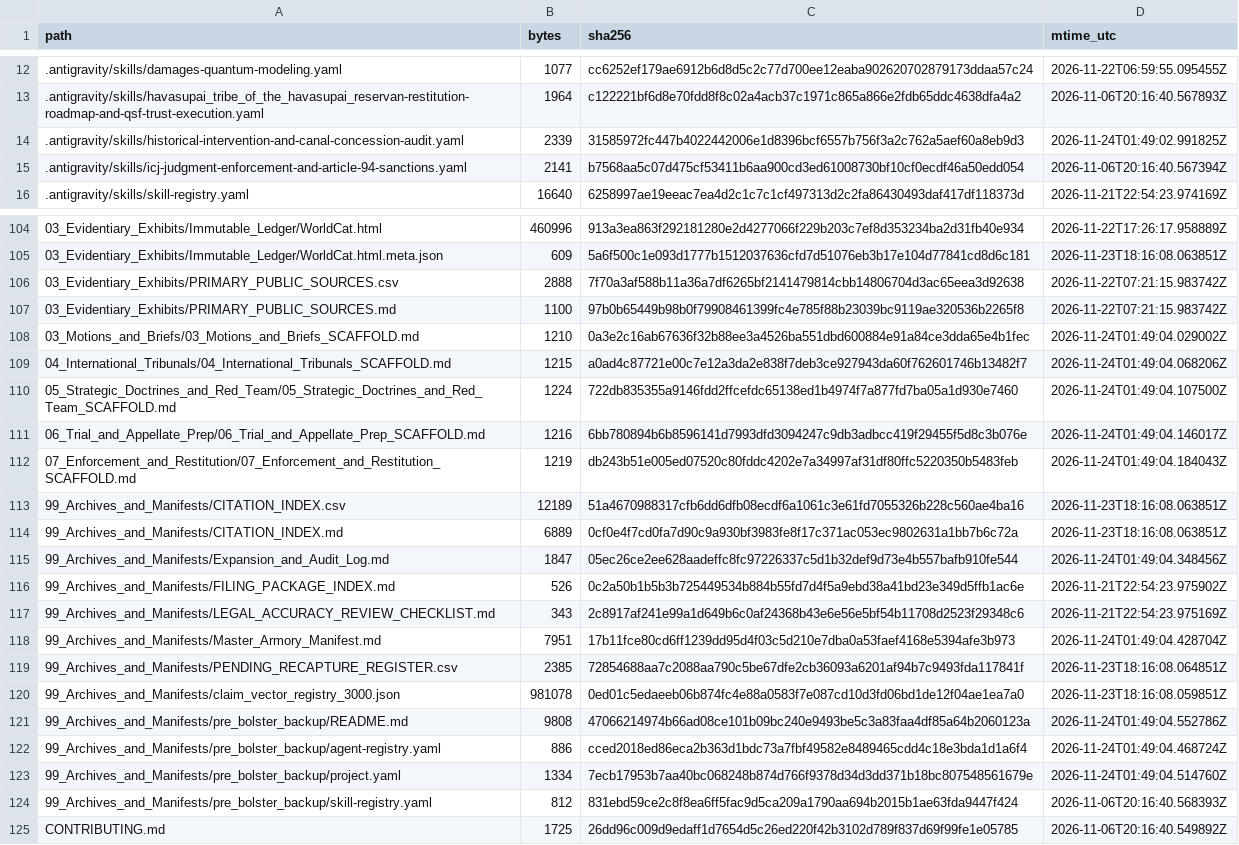
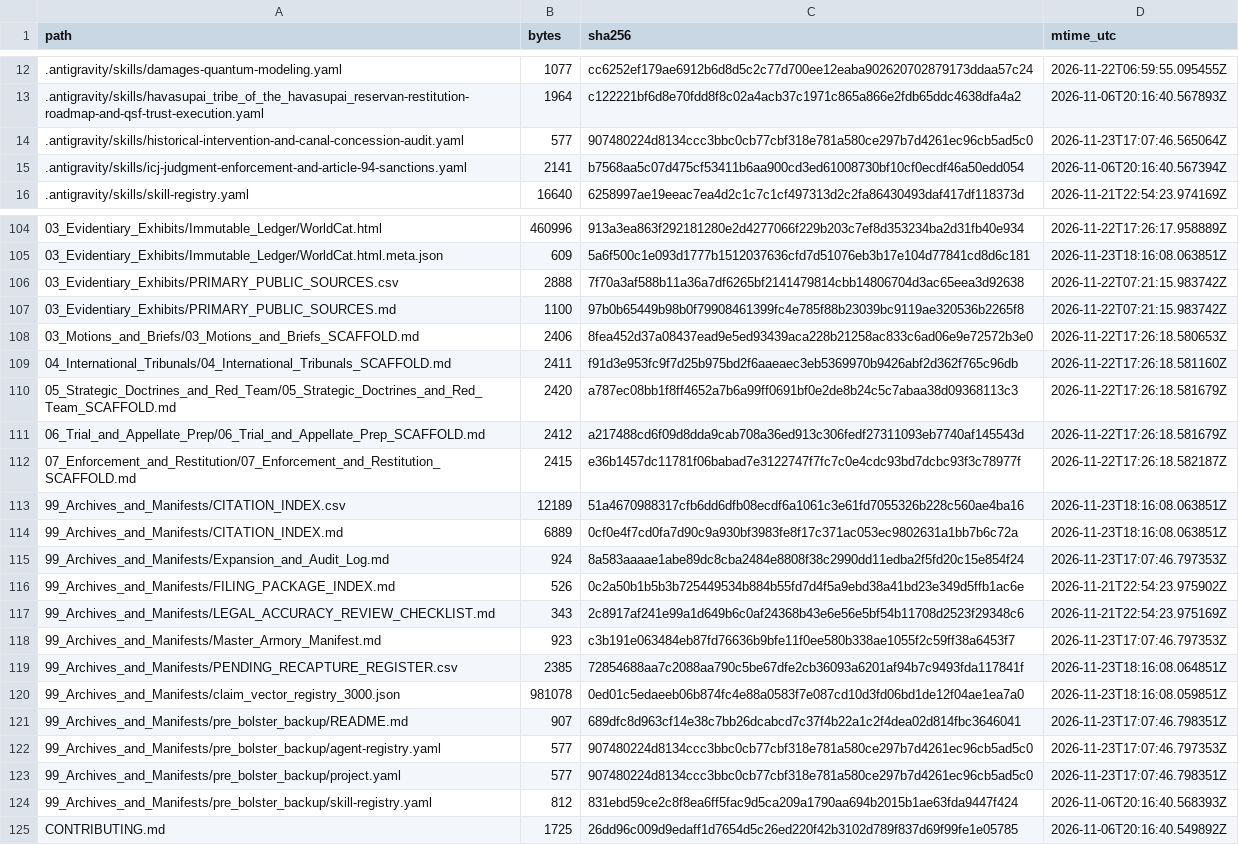
Before and after one commit to GlobalRestitutionAlliance/turtle-island-us-az-havasupai-tribe-of-the-havasupai-reserva-master-litigation, a CSV file: 99_Archives_and_Manifests/MANIFEST_SHA256.csv, drawn as a sheet; only a part is shown, gaps mark what is left out; the diff covers the shown part only.

```diff
--- a/99_Archives_and_Manifests/MANIFEST_SHA256.csv
+++ b/99_Archives_and_Manifests/MANIFEST_SHA256.csv
@@ -13,3 +13,3 @@ path,bytes,sha256,mtime_utc
 .antigravity/skills/havasupai_tribe_of_the_havasupai_reservan-restitution-roadmap-and-qsf-trust-execution.yaml,1964,c122221bf6d8e70fdd8f8c02a4acb37c1971c865a866e2fdb65ddc4638dfa4a2,2026-11-06T20:16:40.567893Z
-.antigravity/skills/historical-intervention-and-canal-concession-audit.yaml,2339,31585972fc447b4022442006e1d8396bcf6557b756f3a2c762a5aef60a8eb9d3,2026-11-24T01:49:02.991825Z
+.antigravity/skills/historical-intervention-and-canal-concession-audit.yaml,577,907480224d8134ccc3bbc0cb77cbf318e781a580ce297b7d4261ec96cb5ad5c0,2026-11-23T17:07:46.565064Z
 .antigravity/skills/icj-judgment-enforcement-and-article-94-sanctions.yaml,2141,b7568aa5c07d475cf53411b6aa900cd3ed61008730bf10cf0ecdf46a50edd054,2026-11-06T20:16:40.567394Z
@@ -107,18 +107,18 @@ path,bytes,sha256,mtime_utc
 03_Evidentiary_Exhibits/PRIMARY_PUBLIC_SOURCES.md,1100,97b0b65449b98b0f79908461399fc4e785f88b23039bc9119ae320536b2265f8,2026-11-22T07:21:15.983742Z
-03_Motions_and_Briefs/03_Motions_and_Briefs_SCAFFOLD.md,1210,0a3e2c16ab67636f32b88ee3a4526ba551dbd600884e91a84ce3dda65e4b1fec,2026-11-24T01:49:04.029002Z
-04_International_Tribunals/04_International_Tribunals_SCAFFOLD.md,1215,a0ad4c87721e00c7e12a3da2e838f7deb3ce927943da60f762601746b13482f7,2026-11-24T01:49:04.068206Z
-05_Strategic_Doctrines_and_Red_Team/05_Strategic_Doctrines_and_Red_Team_SCAFFOLD.md,1224,722db835355a9146fdd2ffcefdc65138ed1b4974f7a877fd7ba05a1d930e7460,2026-11-24T01:49:04.107500Z
-06_Trial_and_Appellate_Prep/06_Trial_and_Appellate_Prep_SCAFFOLD.md,1216,6bb780894b6b8596141d7993dfd3094247c9db3adbcc419f29455f5d8c3b076e,2026-11-24T01:49:04.146017Z
-07_Enforcement_and_Restitution/07_Enforcement_and_Restitution_SCAFFOLD.md,1219,db243b51e005ed07520c80fddc4202e7a34997af31df80ffc5220350b5483feb,2026-11-24T01:49:04.184043Z
+03_Motions_and_Briefs/03_Motions_and_Briefs_SCAFFOLD.md,2406,8fea452d37a08437ead9e5ed93439aca228b21258ac833c6ad06e9e72572b3e0,2026-11-22T17:26:18.580653Z
+04_International_Tribunals/04_International_Tribunals_SCAFFOLD.md,2411,f91d3e953fc9f7d25b975bd2f6aaeaec3eb5369970b9426abf2d362f765c96db,2026-11-22T17:26:18.581160Z
+05_Strategic_Doctrines_and_Red_Team/05_Strategic_Doctrines_and_Red_Team_SCAFFOLD.md,2420,a787ec08bb1f8ff4652a7b6a99ff0691bf0e2de8b24c5c7abaa38d09368113c3,2026-11-22T17:26:18.581679Z
+06_Trial_and_Appellate_Prep/06_Trial_and_Appellate_Prep_SCAFFOLD.md,2412,a217488cd6f09d8dda9cab708a36ed913c306fedf27311093eb7740af145543d,2026-11-22T17:26:18.581679Z
+07_Enforcement_and_Restitution/07_Enforcement_and_Restitution_SCAFFOLD.md,2415,e36b1457dc11781f06babad7e3122747f7fc7c0e4cdc93bd7dcbc93f3c78977f,2026-11-22T17:26:18.582187Z
 99_Archives_and_Manifests/CITATION_INDEX.csv,12189,51a4670988317cfb6dd6dfb08ecdf6a1061c3e61fd7055326b228c560ae4ba16,2026-11-23T18:16:08.063851Z
 99_Archives_and_Manifests/CITATION_INDEX.md,6889,0cf0e4f7cd0fa7d90c9a930bf3983fe8f17c371ac053ec9802631a1bb7b6c72a,2026-11-23T18:16:08.063851Z
-99_Archives_and_Manifests/Expansion_and_Audit_Log.md,1847,05ec26ce2ee628aadeffc8fc97226337c5d1b32def9d73e4b557bafb910fe544,2026-11-24T01:49:04.348456Z
+99_Archives_and_Manifests/Expansion_and_Audit_Log.md,924,8a583aaaae1abe89dc8cba2484e8808f38c2990dd11edba2f5fd20c15e854f24,2026-11-23T17:07:46.797353Z
 99_Archives_and_Manifests/FILING_PACKAGE_INDEX.md,526,0c2a50b1b5b3b725449534b884b55fd7d4f5a9ebd38a41bd23e349d5ffb1ac6e,2026-11-21T22:54:23.975902Z
 99_Archives_and_Manifests/LEGAL_ACCURACY_REVIEW_CHECKLIST.md,343,2c8917af241e99a1d649b6c0af24368b43e6e56e5bf54b11708d2523f29348c6,2026-11-21T22:54:23.975169Z
-99_Archives_and_Manifests/Master_Armory_Manifest.md,7951,17b11fce80cd6ff1239dd95d4f03c5d210e7dba0a53faef4168e5394afe3b973,2026-11-24T01:49:04.428704Z
+99_Archives_and_Manifests/Master_Armory_Manifest.md,923,c3b191e063484eb87fd76636b9bfe11f0ee580b338ae1055f2c59ff38a6453f7,2026-11-23T17:07:46.797353Z
 99_Archives_and_Manifests/PENDING_RECAPTURE_REGISTER.csv,2385,72854688aa7c2088aa790c5be67dfe2cb36093a6201af94b7c9493fda117841f,2026-11-23T18:16:08.064851Z
 99_Archives_and_Manifests/claim_vector_registry_3000.json,981078,0ed01c5edaeeb06b874fc4e88a0583f7e087cd10d3fd06bd1de12f04ae1ea7a0,2026-11-23T18:16:08.059851Z
-99_Archives_and_Manifests/pre_bolster_backup/README.md,9808,47066214974b66ad08ce101b09bc240e9493be5c3a83faa4df85a64b2060123a,2026-11-24T01:49:04.552786Z
-99_Archives_and_Manifests/pre_bolster_backup/agent-registry.yaml,886,cced2018ed86eca2b363d1bdc73a7fbf49582e8489465cdd4c18e3bda1d1a6f4,2026-11-24T01:49:04.468724Z
-99_Archives_and_Manifests/pre_bolster_backup/project.yaml,1334,7ecb17953b7aa40bc068248b874d766f9378d34d3dd371b18bc807548561679e,2026-11-24T01:49:04.514760Z
+99_Archives_and_Manifests/pre_bolster_backup/README.md,907,689dfc8d963cf14e38c7bb26dcabcd7c37f4b22a1c2f4dea02d814fbc3646041,2026-11-23T17:07:46.798351Z
+99_Archives_and_Manifests/pre_bolster_backup/agent-registry.yaml,577,907480224d8134ccc3bbc0cb77cbf318e781a580ce297b7d4261ec96cb5ad5c0,2026-11-23T17:07:46.797353Z
+99_Archives_and_Manifests/pre_bolster_backup/project.yaml,577,907480224d8134ccc3bbc0cb77cbf318e781a580ce297b7d4261ec96cb5ad5c0,2026-11-23T17:07:46.798351Z
 99_Archives_and_Manifests/pre_bolster_backup/skill-registry.yaml,812,831ebd59ce2c8f8ea6ff5fac9d5ca209a1790aa694b2015b1ae63fda9447f424,2026-11-06T20:16:40.568393Z
```
Also changed, not shown: 77 edited cells elsewhere in this file, 37 other files.
